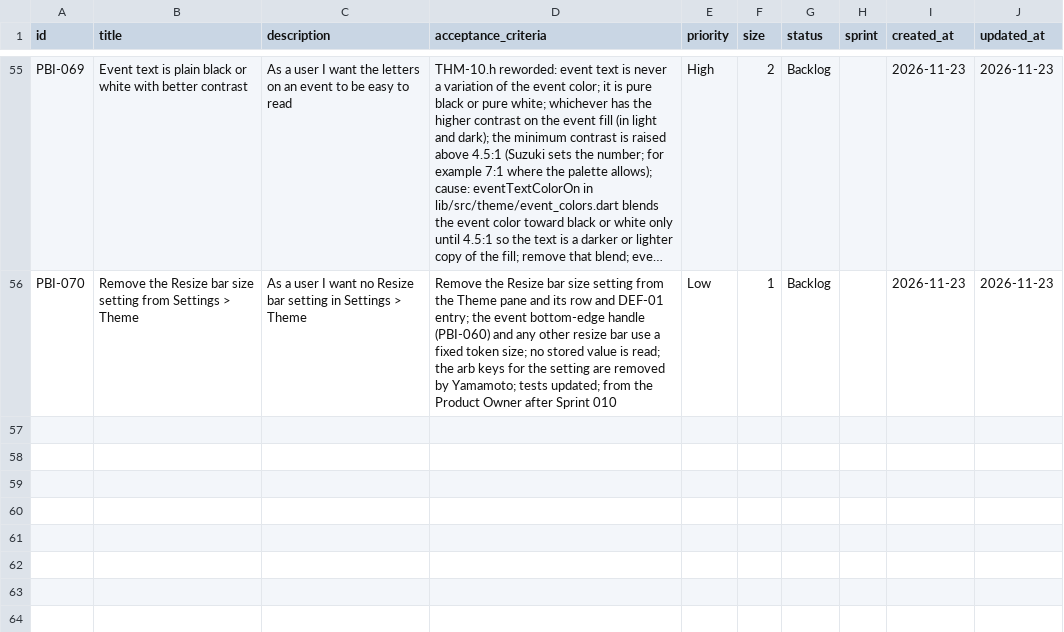
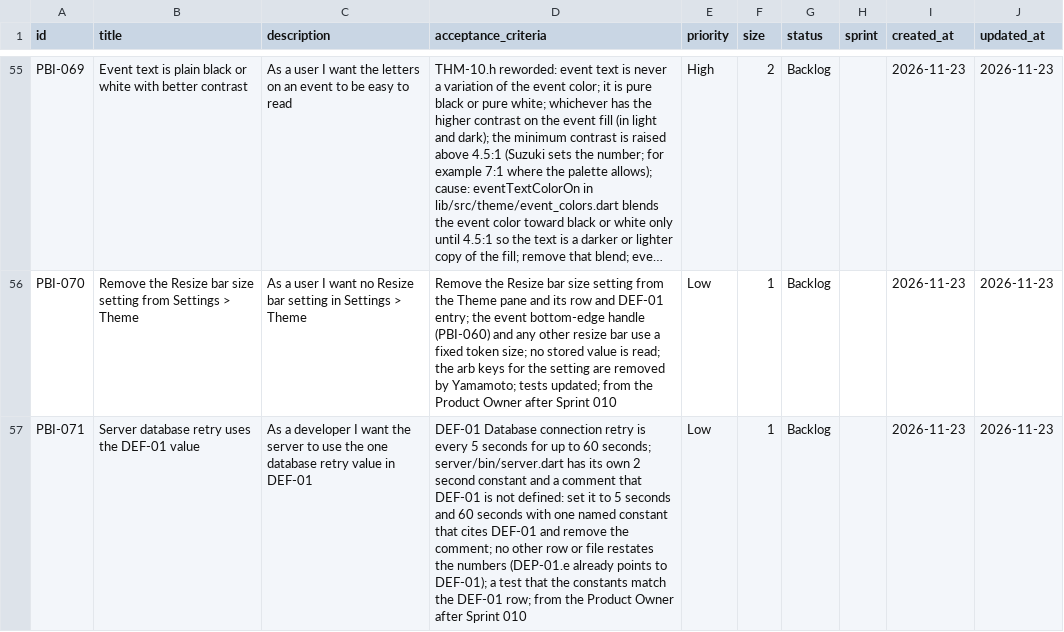
Before and after one commit to Uuugh/SuiteStream, a CSV file: scrum/product_backlog.csv, drawn as a sheet; only a part is shown, gaps mark what is left out; long unchanged cells end in …; the diff names each change by its address in the sheet, - before the commit and + after, or states it on an @@ line.

```diff
--- a/scrum/product_backlog.csv
+++ b/scrum/product_backlog.csv
+row 57: PBI-071 | Server database retry uses the DEF-01 value | As a developer I want the server to use the one database retry value in DEF-01 | DEF-01 Database connection retry is every 5 seconds for up to 60 seconds; server/bin/server.dart has its own 2 second constant and a comment that DEF-01 is not defined: set it to 5 seconds and 60 seconds with one named constant that cites DEF-01 and remove the comment; no other row or file restates the numbers (DEP-01.e already points to DEF-01); a test that the constants match the DEF-01 row; from the Product Owner after Sprint 010 | Low | 1 | Backlog |  | 2026-11-23 | 2026-11-23
```
Also changed, not shown: 2 other files.
